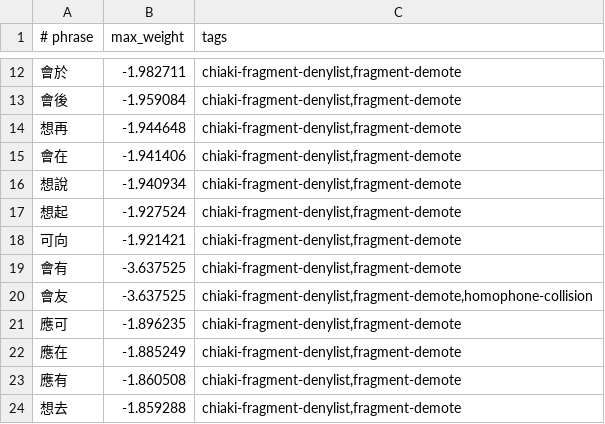
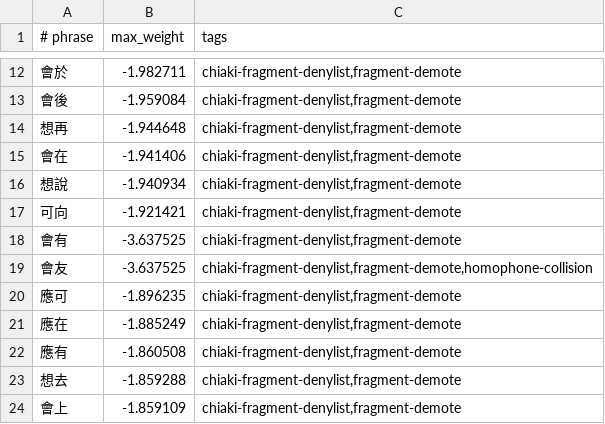
Before and after one commit to chiakich/ChiaKey-Lexicon, a TSV file: sources/chiaki-fragment-denylist/fragment-demotions.tsv, drawn as a sheet; only a part is shown, gaps mark what is left out; the shorter side is filled out with more unchanged rows; the diff names each change by its address in the sheet, - before the commit and + after, or states it on an @@ line.

```diff
--- a/sources/chiaki-fragment-denylist/fragment-demotions.tsv
+++ b/sources/chiaki-fragment-denylist/fragment-demotions.tsv
-row 17: 想起 | -1.927524 | chiaki-fragment-denylist,fragment-demote
```
Also changed, not shown: 5 other files.
